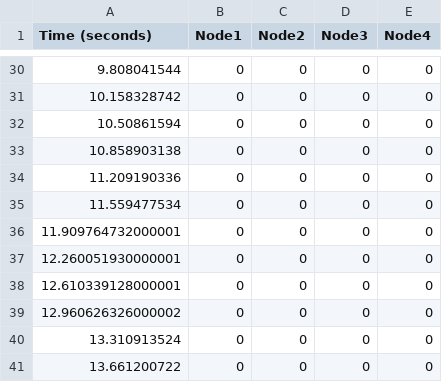
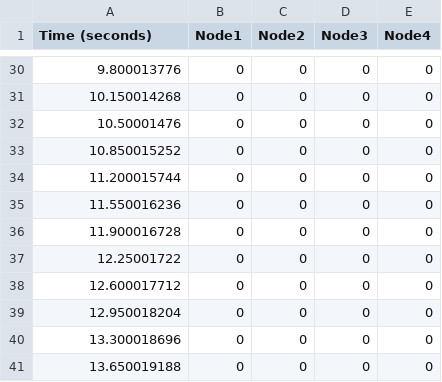
Before and after one commit to HannahMarsh/research, a CSV file: b/data/workload1/csv/11-Cache_Node_Failure_Detections.csv, drawn as a sheet; only a part is shown, gaps mark what is left out; the diff covers the shown part only.

```diff
--- a/b/data/workload1/csv/11-Cache_Node_Failure_Detections.csv
+++ b/b/data/workload1/csv/11-Cache_Node_Failure_Detections.csv
@@ -30,12 +30,12 @@ Time (seconds),Node1,Node2,Node3,Node4
-9.808041544,0,0,0,0
-10.158328742,0,0,0,0
-10.50861594,0,0,0,0
-10.858903138,0,0,0,0
-11.209190336,0,0,0,0
-11.559477534,0,0,0,0
-11.909764732000001,0,0,0,0
-12.260051930000001,0,0,0,0
-12.610339128000001,0,0,0,0
-12.960626326000002,0,0,0,0
-13.310913524,0,0,0,0
-13.661200722,0,0,0,0
+9.800013776,0,0,0,0
+10.150014268,0,0,0,0
+10.50001476,0,0,0,0
+10.850015252,0,0,0,0
+11.200015744,0,0,0,0
+11.550016236,0,0,0,0
+11.900016728,0,0,0,0
+12.25001722,0,0,0,0
+12.600017712,0,0,0,0
+12.950018204,0,0,0,0
+13.300018696,0,0,0,0
+13.650019188,0,0,0,0
```
Also changed, not shown: 27 edited cells elsewhere in this file, b/data/workload1/csv/02-Workload.csv, b/data/workload1/csv/04-Database_Latency.csv, 32 other files.
